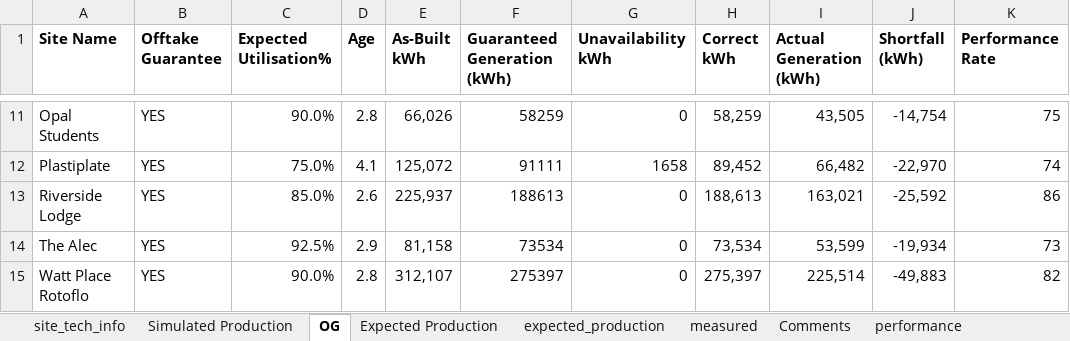
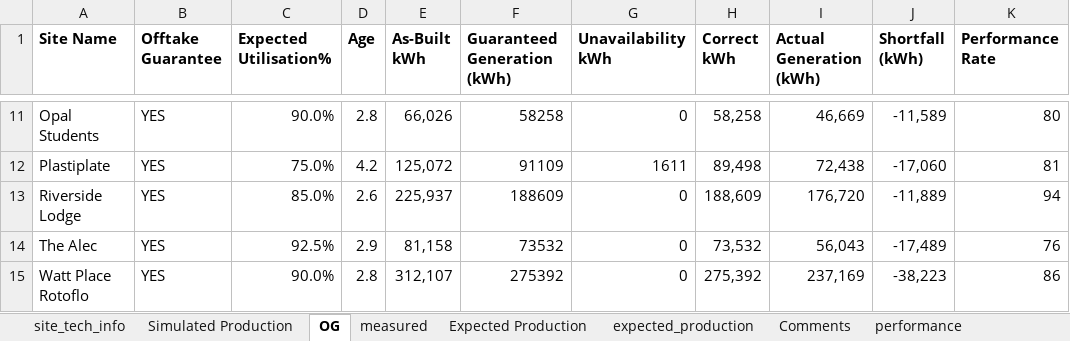
Before and after one commit to MathakgaleMohale/Performance-Review, an Excel workbook: Data.xlsx, sheet OG, drawn as a sheet; only a part is shown, gaps mark what is left out; values as stored, in another font and other column widths than the file's, no borders; table styles not drawn; the diff covers the shown part only; the diff names each change by its address in the sheet, - before the commit and + after, or states it on an @@ line.

```diff
--- a/Data.xlsx (sheet OG)
+++ b/Data.xlsx (sheet OG)
@@ sheet tab order changed: site_tech_info | Simulated Production | OG | measured | Expected Production | expected_production | Comments | performance @@
-F11 (Guaranteed Generation (kWh)): 58259
+F11 (Guaranteed Generation (kWh)): 58258
-H11 (Correct kWh): 58,259
+H11 (Correct kWh): 58,258
-I11 (Actual Generation (kWh)): 43,505
+I11 (Actual Generation (kWh)): 46,669
-J11 (Shortfall (kWh)): -14,754
+J11 (Shortfall (kWh)): -11,589
-K11 (Performance Rate): 75
+K11 (Performance Rate): 80
-D12 (Age): 4.1
+D12 (Age): 4.2
-F12 (Guaranteed Generation (kWh)): 91111
+F12 (Guaranteed Generation (kWh)): 91109
-G12 (Unavailability kWh): 1658
+G12 (Unavailability kWh): 1611
-H12 (Correct kWh): 89,452
+H12 (Correct kWh): 89,498
-I12 (Actual Generation (kWh)): 66,482
+I12 (Actual Generation (kWh)): 72,438
-J12 (Shortfall (kWh)): -22,970
+J12 (Shortfall (kWh)): -17,060
-K12 (Performance Rate): 74
+K12 (Performance Rate): 81
-F13 (Guaranteed Generation (kWh)): 188613
+F13 (Guaranteed Generation (kWh)): 188609
-H13 (Correct kWh): 188,613
+H13 (Correct kWh): 188,609
-I13 (Actual Generation (kWh)): 163,021
+I13 (Actual Generation (kWh)): 176,720
-J13 (Shortfall (kWh)): -25,592
+J13 (Shortfall (kWh)): -11,889
-K13 (Performance Rate): 86
+K13 (Performance Rate): 94
-F14 (Guaranteed Generation (kWh)): 73534
+F14 (Guaranteed Generation (kWh)): 73532
-H14 (Correct kWh): 73,534
+H14 (Correct kWh): 73,532
-I14 (Actual Generation (kWh)): 53,599
+I14 (Actual Generation (kWh)): 56,043
-J14 (Shortfall (kWh)): -19,934
+J14 (Shortfall (kWh)): -17,489
-K14 (Performance Rate): 73
+K14 (Performance Rate): 76
-F15 (Guaranteed Generation (kWh)): 275397
+F15 (Guaranteed Generation (kWh)): 275392
-H15 (Correct kWh): 275,397
+H15 (Correct kWh): 275,392
-I15 (Actual Generation (kWh)): 225,514
+I15 (Actual Generation (kWh)): 237,169
-J15 (Shortfall (kWh)): -49,883
+J15 (Shortfall (kWh)): -38,223
-K15 (Performance Rate): 82
+K15 (Performance Rate): 86
```
Also changed, not shown: 111 edited cells and cell formats elsewhere in this sheet, sheet Comments, sheet performance, sheet measured, sheet site_tech_info, hidden cells, 5 other files.
